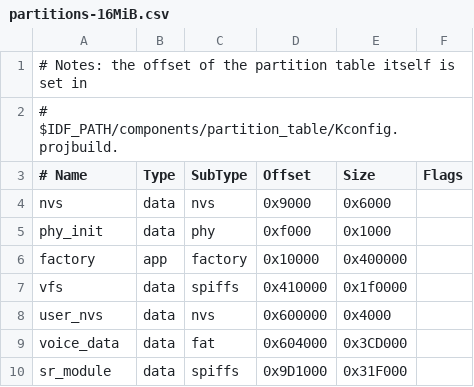
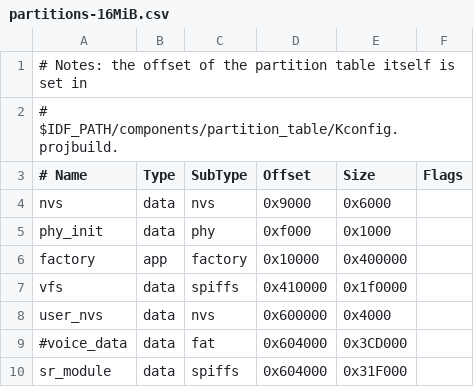
Before and after one commit to labplus-cn/labplus_mpython_esp32s3, a CSV file: port/boards/mpython_pro/partitions-16MiB.csv, drawn as a sheet.

```diff
--- a/port/boards/mpython_pro/partitions-16MiB.csv
+++ b/port/boards/mpython_pro/partitions-16MiB.csv
@@ -8,3 +8,3 @@ vfs,      data, spiffs,    0x410000, 0x1f0000,
 user_nvs, data, nvs,       0x600000,  0x4000,
-voice_data, data, fat,     0x604000,  0x3CD000,
-sr_module, data, spiffs,   0x9D1000,  0x31F000,
+#voice_data, data, fat,     0x604000,  0x3CD000,
+sr_module, data, spiffs,   0x604000,  0x31F000,
```
Also changed, not shown: 3 other files.
